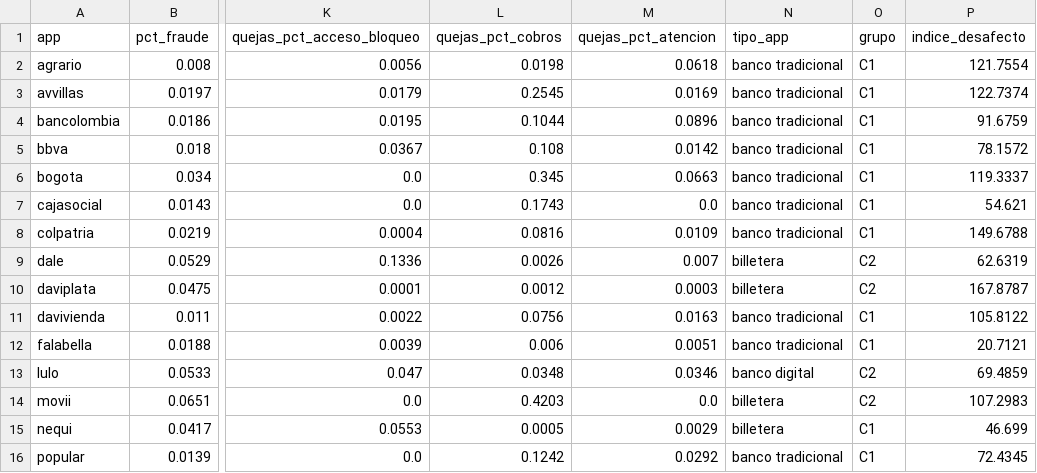
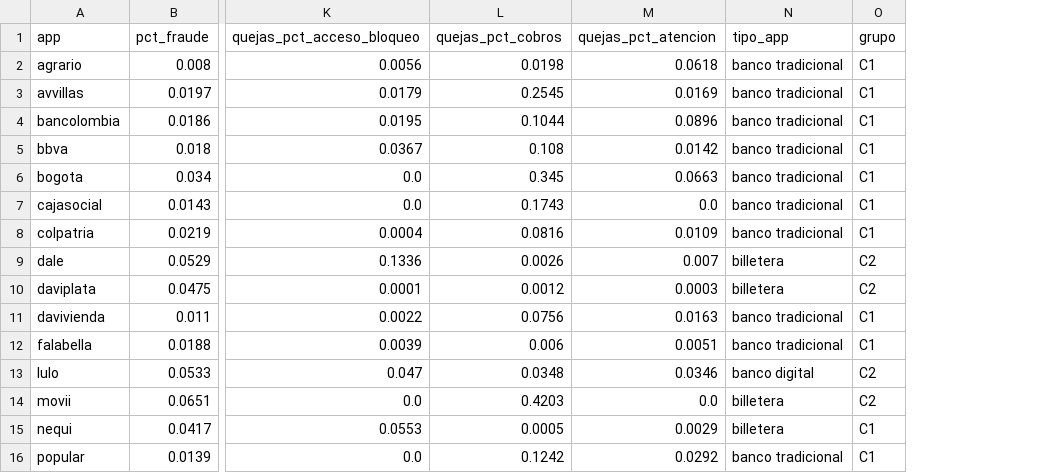
Before and after one commit to sgomezr8/Mineria-de-datos-proyecto-final-brio-, a CSV file: model/competencia.csv, drawn as a sheet; only a part is shown, gaps mark what is left out; the diff names each change by its address in the sheet, - before the commit and + after, or states it on an @@ line.

```diff
--- a/model/competencia.csv
+++ b/model/competencia.csv
-column P (indice_desafecto), rows 2-16: 121.7554 | 122.7374 | 91.6759 | 78.1572 | 119.3337 | 54.621 | 149.6788 | 62.6319 | 167.8787 | 105.8122 | 20.7121 | 69.4859 | 107.2983 | 46.699 | 72.4345
```
Also changed, not shown: 4 other files.
